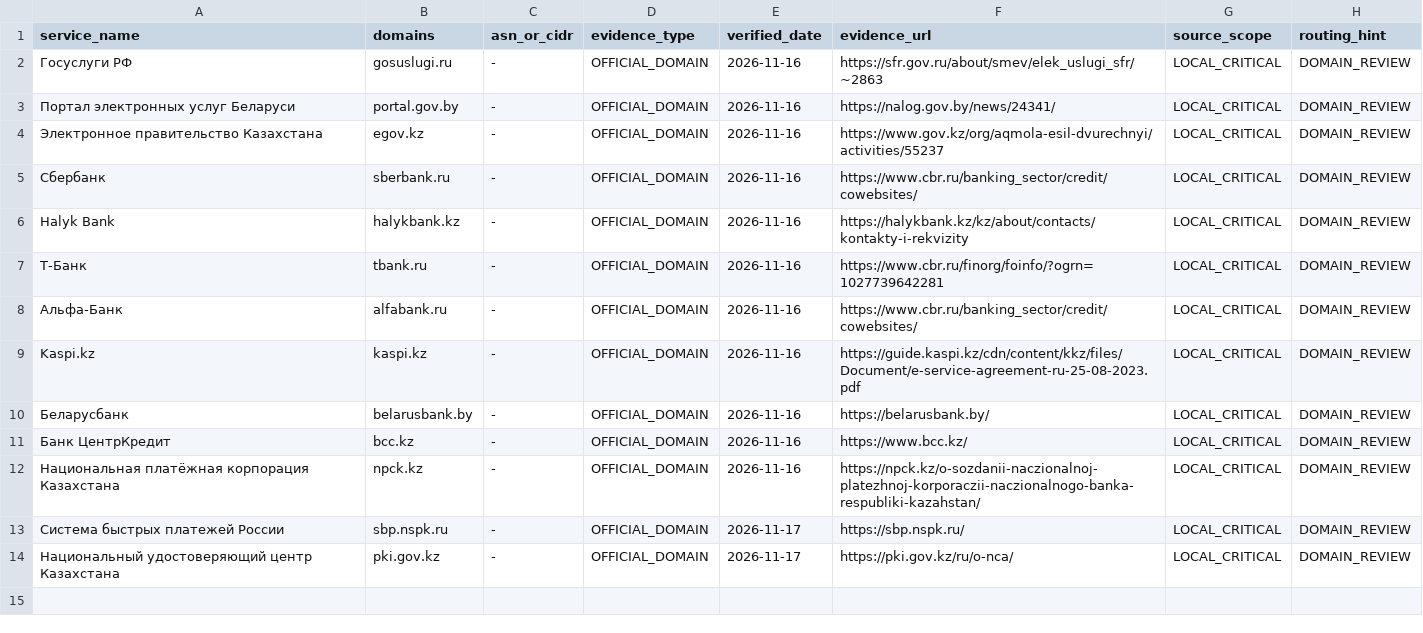
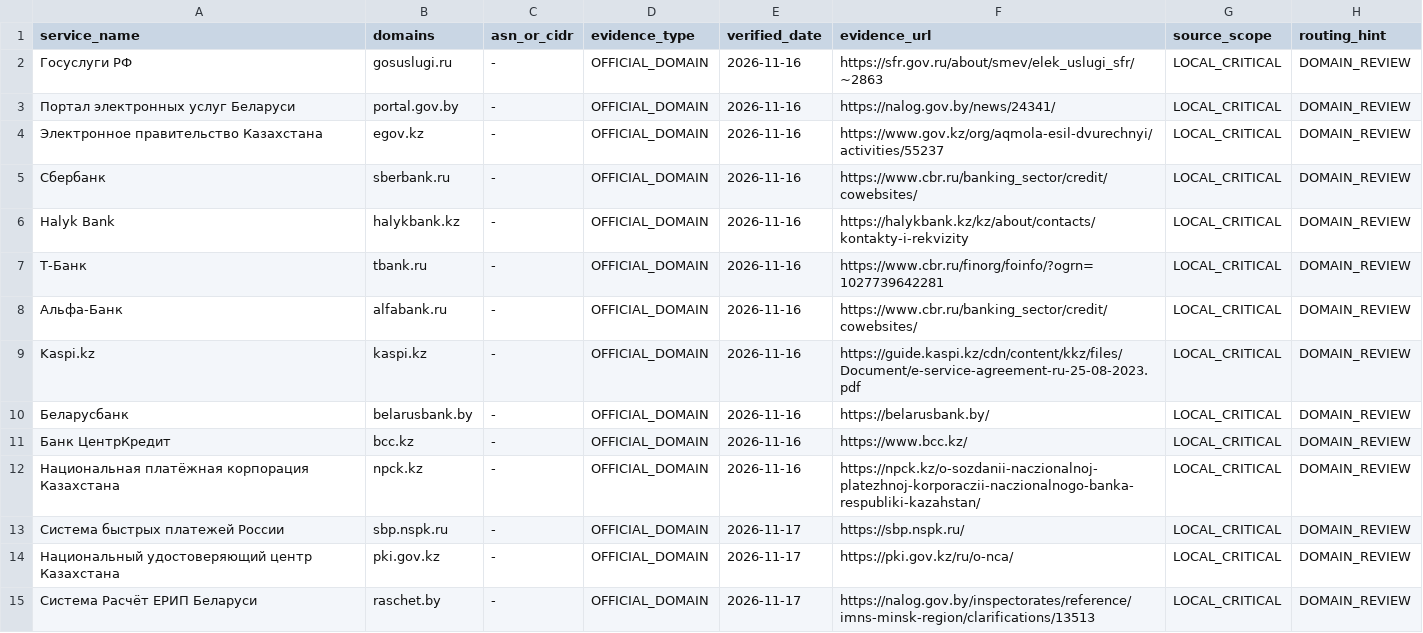
Before and after one commit to SpeedeMiner/Geoip-ru-server, a TSV file: .github/data/v41-service-inventory.tsv, drawn as a sheet; the diff names each change by its address in the sheet, - before the commit and + after, or states it on an @@ line.

Commit message:
Document Belarus ERIP official domain

```diff
--- a/.github/data/v41-service-inventory.tsv
+++ b/.github/data/v41-service-inventory.tsv
+row 15: Система Расчёт ЕРИП Беларуси | raschet.by | - | OFFICIAL_DOMAIN | 2026-11-17 | https://nalog.gov.by/inspectorates/reference/imns-minsk-region/clarifications/13513 | LOCAL_CRITICAL | DOMAIN_REVIEW
```
Also changed, not shown: 2 other files.
